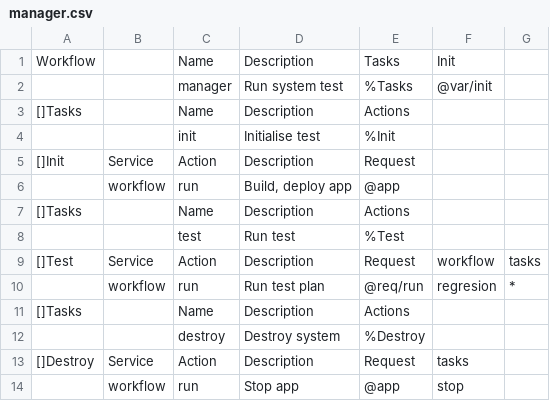
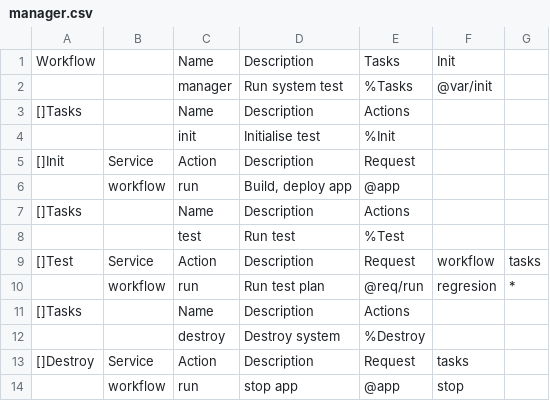
Before and after one commit to viant/endly, a CSV file: example/rt/elogger/endly/manager.csv, drawn as a sheet.

```diff
--- a/example/rt/elogger/endly/manager.csv
+++ b/example/rt/elogger/endly/manager.csv
@@ -13,2 +13,2 @@ Workflow,,Name,Description,Tasks,Init,
 []Destroy,Service,Action,Description,Request,tasks,
-,workflow,run,Stop app, @app,stop,
+,workflow,run,stop app, @app,stop,
```
Also changed, not shown: example/ui/sso/endly/manager.csv.
